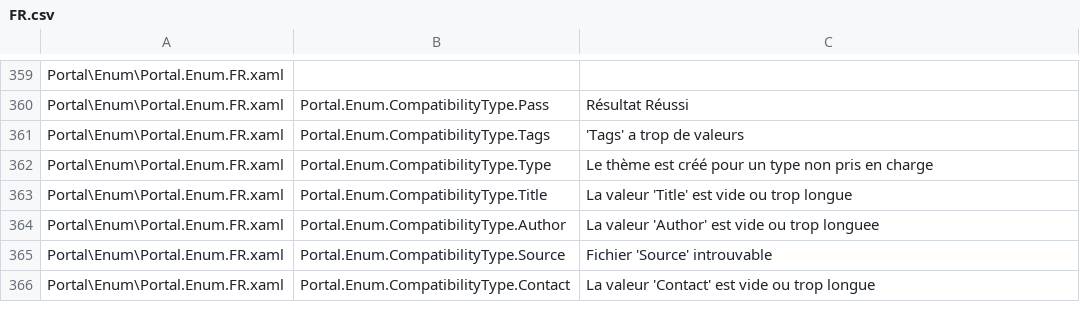
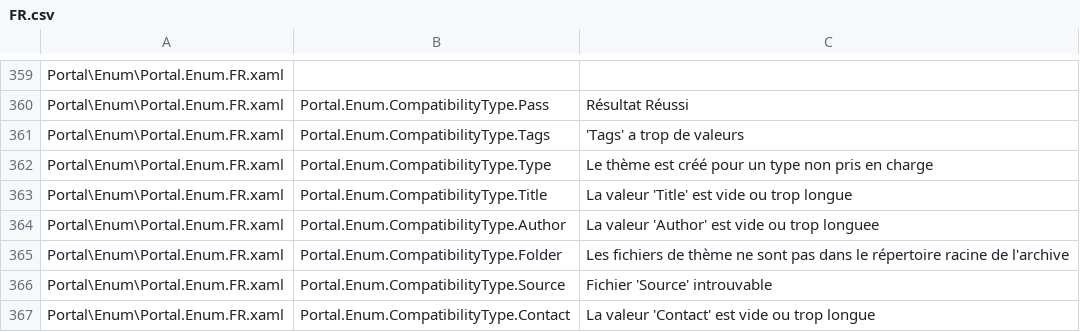
Before and after one commit to Taiizor/Sucrose, a CSV file: .localize/FR.csv, drawn as a sheet; only a part is shown, gaps mark what is left out; the diff names each change by its address in the sheet, - before the commit and + after, or states it on an @@ line.

```diff
--- a/.localize/FR.csv
+++ b/.localize/FR.csv
+row 365: Portal\Enum\Portal.Enum.FR.xaml | Portal.Enum.CompatibilityType.Folder | Les fichiers de thème ne sont pas dans le répertoire racine de l'archive
```
Also changed, not shown: .localize/EL.csv, .localize/HI.csv, 42 other files.
